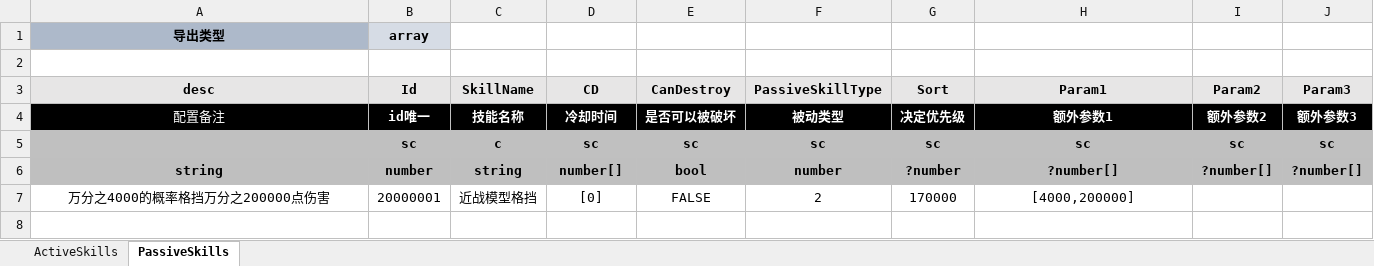
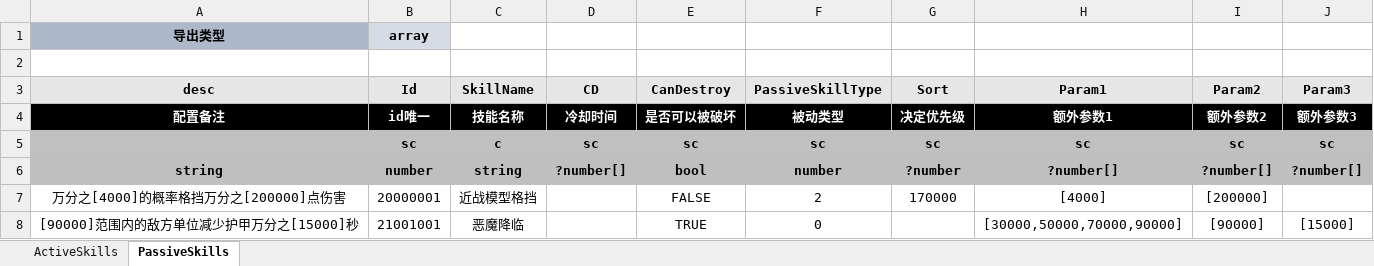
Before and after one commit to threstone/UnityDemo, an Excel workbook: Excel/Skill-技能表.xlsx, sheet PassiveSkills, drawn as a sheet; values as stored, in another font and other column widths than the file's, no borders; conditional formats not drawn; the diff names each change by its address in the sheet, - before the commit and + after, or states it on an @@ line.

```diff
--- a/Excel/Skill-技能表.xlsx (sheet PassiveSkills)
+++ b/Excel/Skill-技能表.xlsx (sheet PassiveSkills)
-A4 bold: off
+A4 bold: on
-D6 (CD): number[]
+D6 (CD): ?number[]
-A7 (desc): 万分之4000的概率格挡万分之200000点伤害
+A7 (desc): 万分之[4000]的概率格挡万分之[200000]点伤害
-D7 (CD): [0]
+D7 (CD): (empty)
-H7 (Param1): [4000,200000]
+H7 (Param1): [4000]
-I7 (Param2): (empty)
+I7 (Param2): [200000]
+row 8: [90000]范围内的敌方单位减少护甲万分之[15000]秒 | 21001001 | 恶魔降临 |  | TRUE | 0 |  | [30000,50000,70000,90000] | [90000] | [15000]
```
Also changed, not shown: Excel/Buff-Buff表.xlsx, 35 other files.
